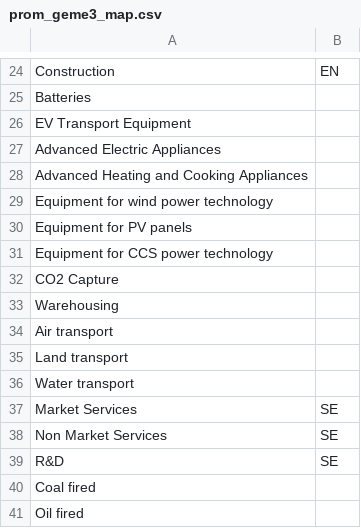
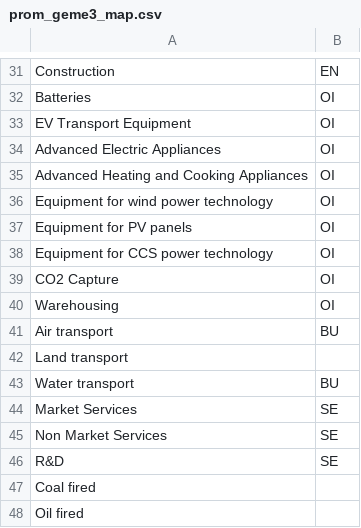
Before and after one commit to e3modelling/mrprom, a CSV file: inst/extdata/sectoral/prom_geme3_map.csv, drawn as a sheet; only a part is shown, gaps mark what is left out; addresses are those after the commit; the diff covers the shown part only; the diff names each change by its address in the sheet, - before the commit and + after, or states it on an @@ line.

```diff
--- a/inst/extdata/sectoral/prom_geme3_map.csv
+++ b/inst/extdata/sectoral/prom_geme3_map.csv
-B32:B40: (empty)
+B32:B40: OI
-B41: (empty)
+B41: BU
-B43: (empty)
+B43: BU
```
Also changed, not shown: 7 added rows and 10 edited cells elsewhere in this file, 2 other files.
